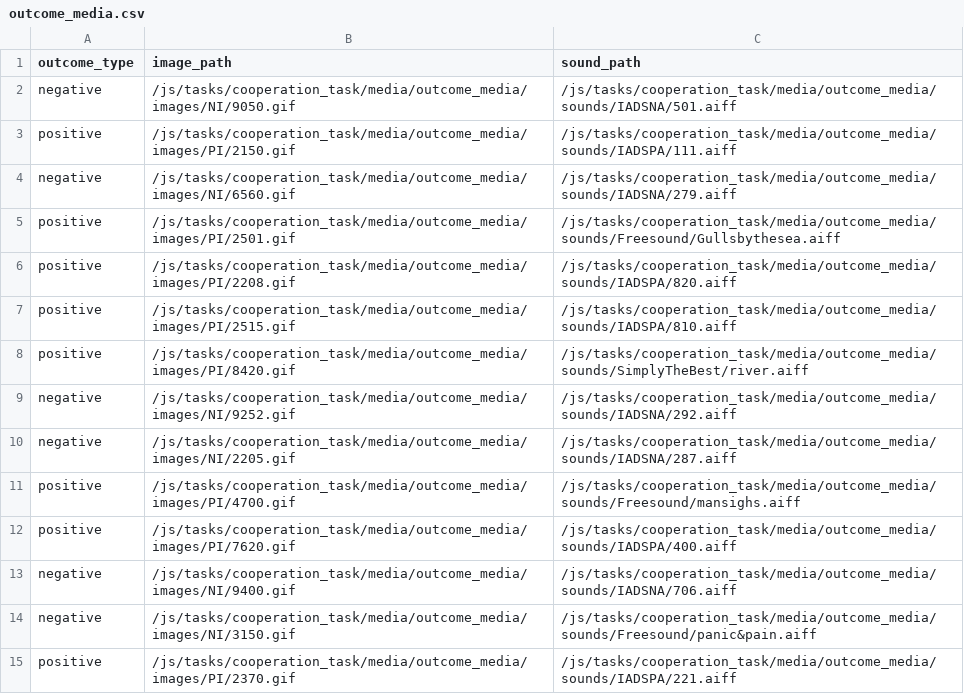
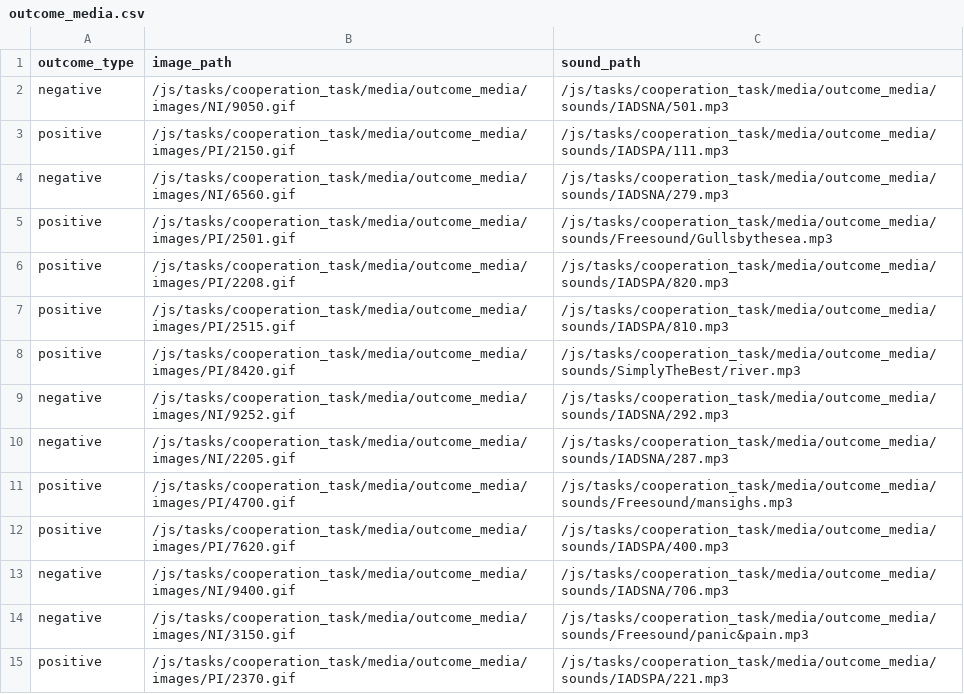
Before and after one commit to laureate-institute-for-brain-research/StimToolOnline, a CSV file: public/js/tasks/cooperation_task/outcome_media.csv, drawn as a sheet; only a part is shown; the diff covers the shown part only.

Commit message:
working practice version of cooperation task

```diff
--- a/public/js/tasks/cooperation_task/outcome_media.csv
+++ b/public/js/tasks/cooperation_task/outcome_media.csv
@@ -1,15 +1,15 @@
 outcome_type,image_path,sound_path
-negative,/js/tasks/cooperation_task/media/outcome_media/images/NI/9050.gif,/js/tasks/cooperation_task/media/outcome_media/sounds/IADSNA/501.aiff
-positive,/js/tasks/cooperation_task/media/outcome_media/images/PI/2150.gif,/js/tasks/cooperation_task/media/outcome_media/sounds/IADSPA/111.aiff
-negative,/js/tasks/cooperation_task/media/outcome_media/images/NI/6560.gif,/js/tasks/cooperation_task/media/outcome_media/sounds/IADSNA/279.aiff
-positive,/js/tasks/cooperation_task/media/outcome_media/images/PI/2501.gif,/js/tasks/cooperation_task/media/outcome_media/sounds/Freesound/Gullsbythesea.aiff
-positive,/js/tasks/cooperation_task/media/outcome_media/images/PI/2208.gif,/js/tasks/cooperation_task/media/outcome_media/sounds/IADSPA/820.aiff
-positive,/js/tasks/cooperation_task/media/outcome_media/images/PI/2515.gif,/js/tasks/cooperation_task/media/outcome_media/sounds/IADSPA/810.aiff
-positive,/js/tasks/cooperation_task/media/outcome_media/images/PI/8420.gif,/js/tasks/cooperation_task/media/outcome_media/sounds/SimplyTheBest/river.aiff
-negative,/js/tasks/cooperation_task/media/outcome_media/images/NI/9252.gif,/js/tasks/cooperation_task/media/outcome_media/sounds/IADSNA/292.aiff
-negative,/js/tasks/cooperation_task/media/outcome_media/images/NI/2205.gif,/js/tasks/cooperation_task/media/outcome_media/sounds/IADSNA/287.aiff
-positive,/js/tasks/cooperation_task/media/outcome_media/images/PI/4700.gif,/js/tasks/cooperation_task/media/outcome_media/sounds/Freesound/mansighs.aiff
-positive,/js/tasks/cooperation_task/media/outcome_media/images/PI/7620.gif,/js/tasks/cooperation_task/media/outcome_media/sounds/IADSPA/400.aiff
-negative,/js/tasks/cooperation_task/media/outcome_media/images/NI/9400.gif,/js/tasks/cooperation_task/media/outcome_media/sounds/IADSNA/706.aiff
-negative,/js/tasks/cooperation_task/media/outcome_media/images/NI/3150.gif,/js/tasks/cooperation_task/media/outcome_media/sounds/Freesound/panic&pain.aiff
-positive,/js/tasks/cooperation_task/media/outcome_media/images/PI/2370.gif,/js/tasks/cooperation_task/media/outcome_media/sounds/IADSPA/221.aiff
+negative,/js/tasks/cooperation_task/media/outcome_media/images/NI/9050.gif,/js/tasks/cooperation_task/media/outcome_media/sounds/IADSNA/501.mp3
+positive,/js/tasks/cooperation_task/media/outcome_media/images/PI/2150.gif,/js/tasks/cooperation_task/media/outcome_media/sounds/IADSPA/111.mp3
+negative,/js/tasks/cooperation_task/media/outcome_media/images/NI/6560.gif,/js/tasks/cooperation_task/media/outcome_media/sounds/IADSNA/279.mp3
+positive,/js/tasks/cooperation_task/media/outcome_media/images/PI/2501.gif,/js/tasks/cooperation_task/media/outcome_media/sounds/Freesound/Gullsbythesea.mp3
+positive,/js/tasks/cooperation_task/media/outcome_media/images/PI/2208.gif,/js/tasks/cooperation_task/media/outcome_media/sounds/IADSPA/820.mp3
+positive,/js/tasks/cooperation_task/media/outcome_media/images/PI/2515.gif,/js/tasks/cooperation_task/media/outcome_media/sounds/IADSPA/810.mp3
+positive,/js/tasks/cooperation_task/media/outcome_media/images/PI/8420.gif,/js/tasks/cooperation_task/media/outcome_media/sounds/SimplyTheBest/river.mp3
+negative,/js/tasks/cooperation_task/media/outcome_media/images/NI/9252.gif,/js/tasks/cooperation_task/media/outcome_media/sounds/IADSNA/292.mp3
+negative,/js/tasks/cooperation_task/media/outcome_media/images/NI/2205.gif,/js/tasks/cooperation_task/media/outcome_media/sounds/IADSNA/287.mp3
+positive,/js/tasks/cooperation_task/media/outcome_media/images/PI/4700.gif,/js/tasks/cooperation_task/media/outcome_media/sounds/Freesound/mansighs.mp3
+positive,/js/tasks/cooperation_task/media/outcome_media/images/PI/7620.gif,/js/tasks/cooperation_task/media/outcome_media/sounds/IADSPA/400.mp3
+negative,/js/tasks/cooperation_task/media/outcome_media/images/NI/9400.gif,/js/tasks/cooperation_task/media/outcome_media/sounds/IADSNA/706.mp3
+negative,/js/tasks/cooperation_task/media/outcome_media/images/NI/3150.gif,/js/tasks/cooperation_task/media/outcome_media/sounds/Freesound/panic&pain.mp3
+positive,/js/tasks/cooperation_task/media/outcome_media/images/PI/2370.gif,/js/tasks/cooperation_task/media/outcome_media/sounds/IADSPA/221.mp3
```
Also changed, not shown: 166 edited cells elsewhere in this file, 1 other file.
